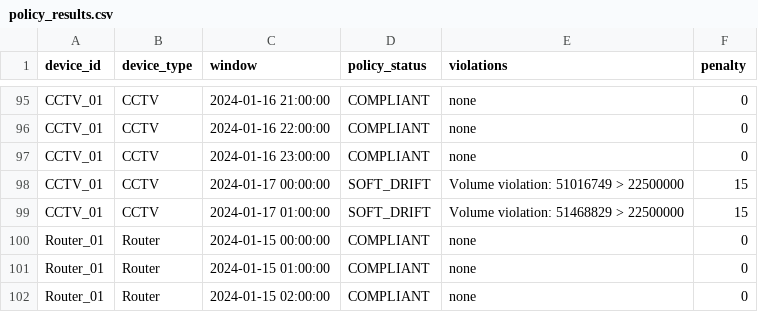
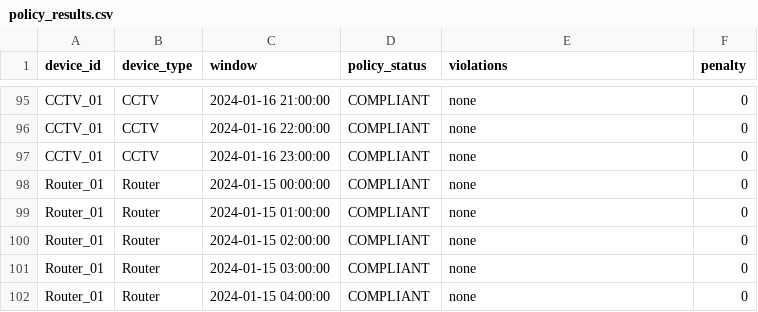
Before and after one commit to l0keshkum4r/iot-trust-drift, a CSV file: data/policy_results.csv, drawn as a sheet; only a part is shown, gaps mark what is left out; the shorter side is filled out with more unchanged rows.

```diff
--- a/data/policy_results.csv
+++ b/data/policy_results.csv
@@ -97,4 +97,2 @@ CCTV_01,CCTV,2024-01-16 22:00:00,COMPLIANT,none,0
 CCTV_01,CCTV,2024-01-16 23:00:00,COMPLIANT,none,0
-CCTV_01,CCTV,2024-01-17 00:00:00,SOFT_DRIFT,Volume violation: 51016749 > 22500000,15
-CCTV_01,CCTV,2024-01-17 01:00:00,SOFT_DRIFT,Volume violation: 51468829 > 22500000,15
 Router_01,Router,2024-01-15 00:00:00,COMPLIANT,none,0
```
Also changed, not shown: data/anomaly_scores.csv, data/drift_results.csv, 10 other files.
